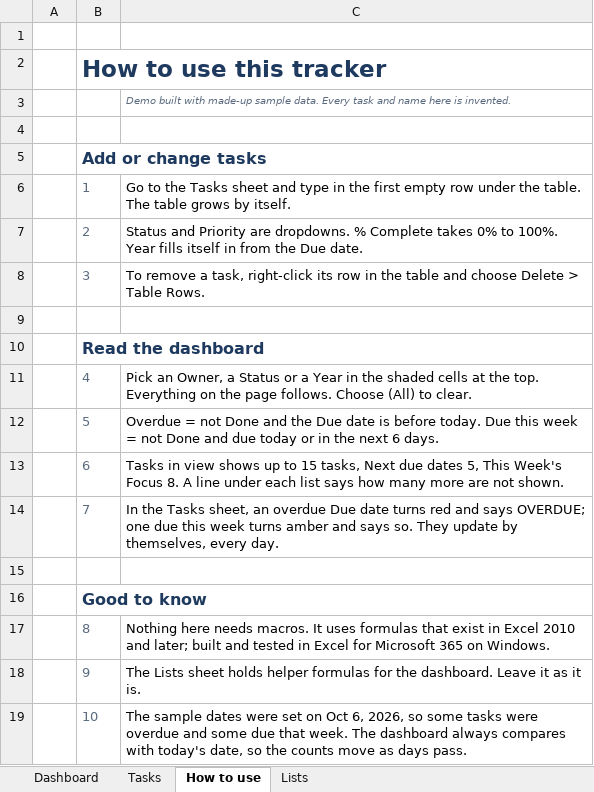
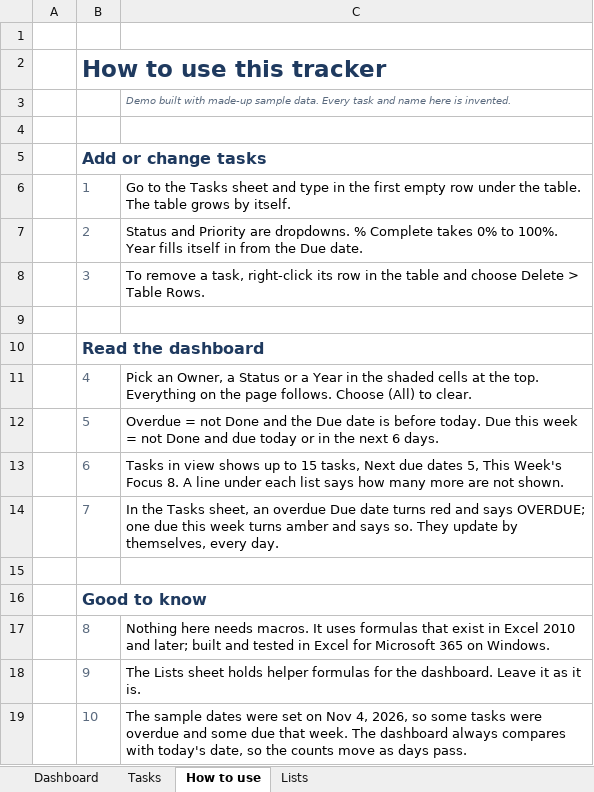
Before and after one commit to AZG-Engineering/azg-portfolio-excel-work-tracker, an Excel workbook: Work Tracker Demo.xlsx, sheet How to use, drawn as a sheet; values as stored, in another font and other column widths than the file's, no borders; the diff names each change by its address in the sheet, - before the commit and + after, or states it on an @@ line.

```diff
--- a/Work Tracker Demo.xlsx (sheet How to use)
+++ b/Work Tracker Demo.xlsx (sheet How to use)
-C19: …set on Oct 6, 2026, so…
+C19: …set on Nov 4, 2026, so…
```
Also changed, not shown: sheet Tasks, sheet Dashboard, sheet Lists, deliverable/Work Tracker Demo.xlsx, 4 other files.
